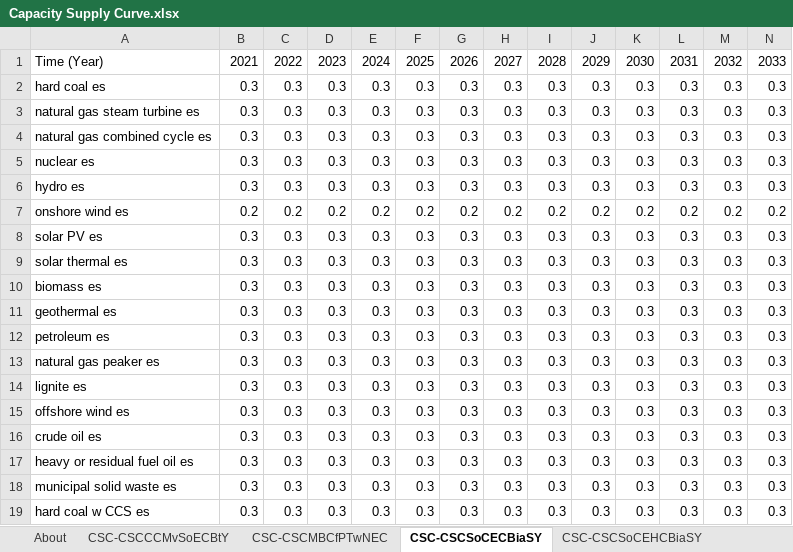
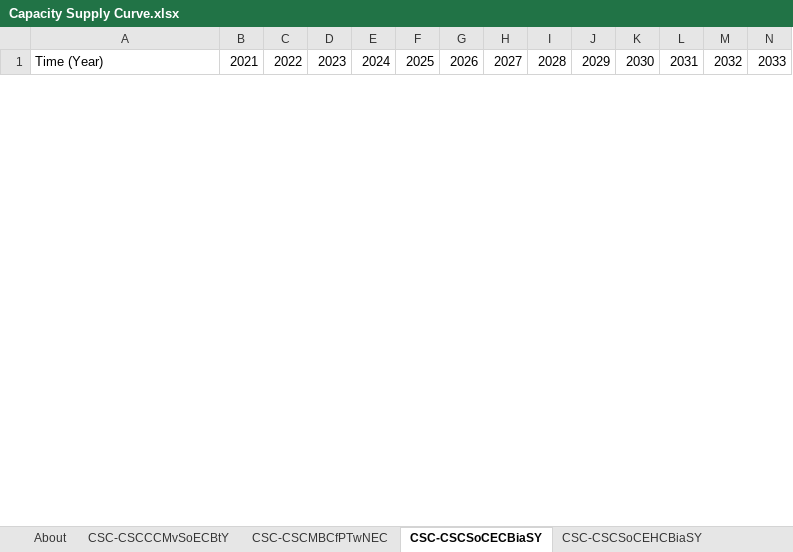
Before and after one commit to EnergyInnovation/eps-us, an Excel workbook: InputData/elec/CSC/Capacity Supply Curve.xlsx, sheet CSC-CSCSoCECBiaSY, drawn as a sheet; only a part is shown; values as stored, in another font and other column widths than the file's, no borders; removed rows and columns are numbered as before the commit, all else as after; rows hold the shown columns only; the diff covers the shown part only; the diff names each change by its address in the sheet, - before the commit and + after, or states it on an @@ line.

Commit message:
Calibration run with ATB 2023 data that removes 111 rules

```diff
--- a/InputData/elec/CSC/Capacity Supply Curve.xlsx (sheet CSC-CSCSoCECBiaSY)
+++ b/InputData/elec/CSC/Capacity Supply Curve.xlsx (sheet CSC-CSCSoCECBiaSY)
-row 2: hard coal es | 0.3 | 0.3 | 0.3 | 0.3 | 0.3 | 0.3 | 0.3 | 0.3 | 0.3 | 0.3 | 0.3 | 0.3 | 0.3
-row 3: natural gas steam turbine es | 0.3 | 0.3 | 0.3 | 0.3 | 0.3 | 0.3 | 0.3 | 0.3 | 0.3 | 0.3 | 0.3 | 0.3 | 0.3
-row 4: natural gas combined cycle es | 0.3 | 0.3 | 0.3 | 0.3 | 0.3 | 0.3 | 0.3 | 0.3 | 0.3 | 0.3 | 0.3 | 0.3 | 0.3
-row 5: nuclear es | 0.3 | 0.3 | 0.3 | 0.3 | 0.3 | 0.3 | 0.3 | 0.3 | 0.3 | 0.3 | 0.3 | 0.3 | 0.3
-row 6: hydro es | 0.3 | 0.3 | 0.3 | 0.3 | 0.3 | 0.3 | 0.3 | 0.3 | 0.3 | 0.3 | 0.3 | 0.3 | 0.3
-row 7: onshore wind es | 0.2 | 0.2 | 0.2 | 0.2 | 0.2 | 0.2 | 0.2 | 0.2 | 0.2 | 0.2 | 0.2 | 0.2 | 0.2
-row 8: solar PV es | 0.3 | 0.3 | 0.3 | 0.3 | 0.3 | 0.3 | 0.3 | 0.3 | 0.3 | 0.3 | 0.3 | 0.3 | 0.3
-row 9: solar thermal es | 0.3 | 0.3 | 0.3 | 0.3 | 0.3 | 0.3 | 0.3 | 0.3 | 0.3 | 0.3 | 0.3 | 0.3 | 0.3
-row 10: biomass es | 0.3 | 0.3 | 0.3 | 0.3 | 0.3 | 0.3 | 0.3 | 0.3 | 0.3 | 0.3 | 0.3 | 0.3 | 0.3
-row 11: geothermal es | 0.3 | 0.3 | 0.3 | 0.3 | 0.3 | 0.3 | 0.3 | 0.3 | 0.3 | 0.3 | 0.3 | 0.3 | 0.3
-row 12: petroleum es | 0.3 | 0.3 | 0.3 | 0.3 | 0.3 | 0.3 | 0.3 | 0.3 | 0.3 | 0.3 | 0.3 | 0.3 | 0.3
-row 13: natural gas peaker es | 0.3 | 0.3 | 0.3 | 0.3 | 0.3 | 0.3 | 0.3 | 0.3 | 0.3 | 0.3 | 0.3 | 0.3 | 0.3
-row 14: lignite es | 0.3 | 0.3 | 0.3 | 0.3 | 0.3 | 0.3 | 0.3 | 0.3 | 0.3 | 0.3 | 0.3 | 0.3 | 0.3
-row 15: offshore wind es | 0.3 | 0.3 | 0.3 | 0.3 | 0.3 | 0.3 | 0.3 | 0.3 | 0.3 | 0.3 | 0.3 | 0.3 | 0.3
-row 16: crude oil es | 0.3 | 0.3 | 0.3 | 0.3 | 0.3 | 0.3 | 0.3 | 0.3 | 0.3 | 0.3 | 0.3 | 0.3 | 0.3
-row 17: heavy or residual fuel oil es | 0.3 | 0.3 | 0.3 | 0.3 | 0.3 | 0.3 | 0.3 | 0.3 | 0.3 | 0.3 | 0.3 | 0.3 | 0.3
-row 18: municipal solid waste es | 0.3 | 0.3 | 0.3 | 0.3 | 0.3 | 0.3 | 0.3 | 0.3 | 0.3 | 0.3 | 0.3 | 0.3 | 0.3
-row 19: hard coal w CCS es | 0.3 | 0.3 | 0.3 | 0.3 | 0.3 | 0.3 | 0.3 | 0.3 | 0.3 | 0.3 | 0.3 | 0.3 | 0.3
```
Also changed, not shown: 24 added rows and 6 removed rows elsewhere in this sheet, sheet About, sheet CSC-CSCCCMvSoECBtY, charts or pictures, InputData/elec/BPMCRS/BAU Pol Mandated Cap Retro Sched.xlsx, InputData/elec/MCF/Maximum Capacity Factor.xlsx, 11 other files.
